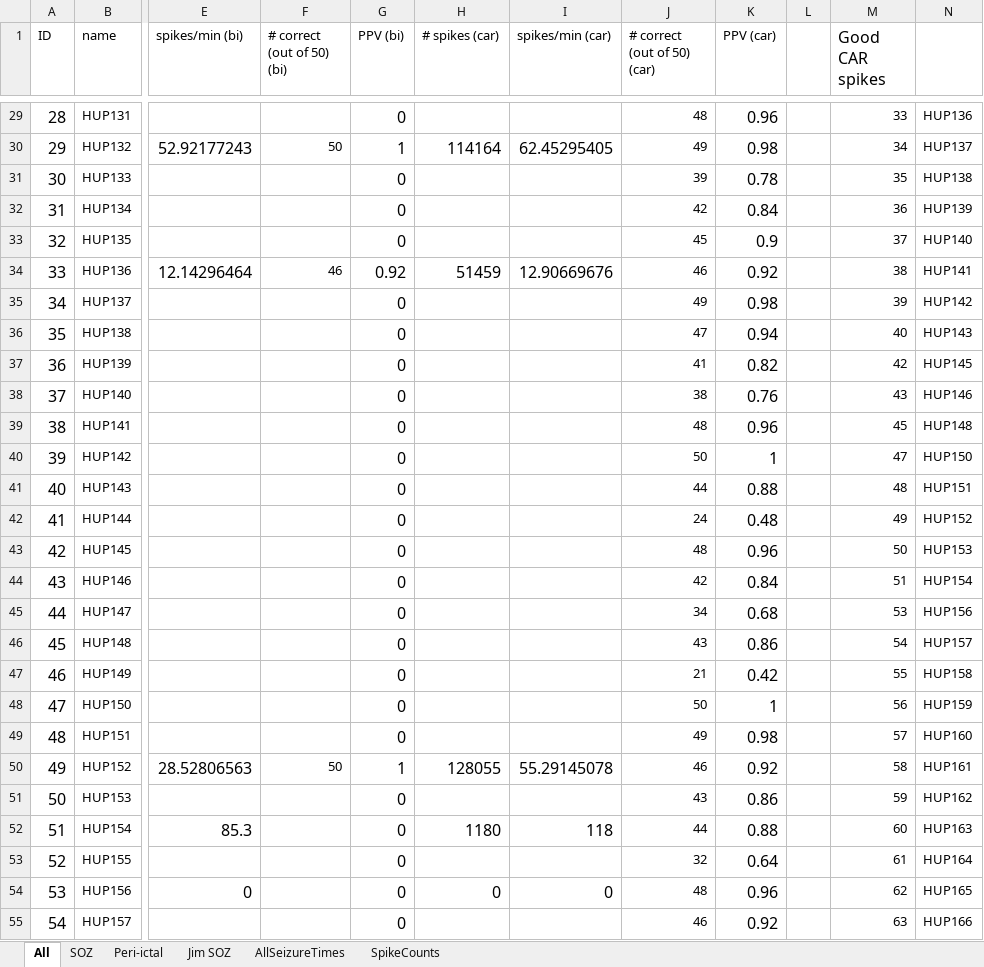
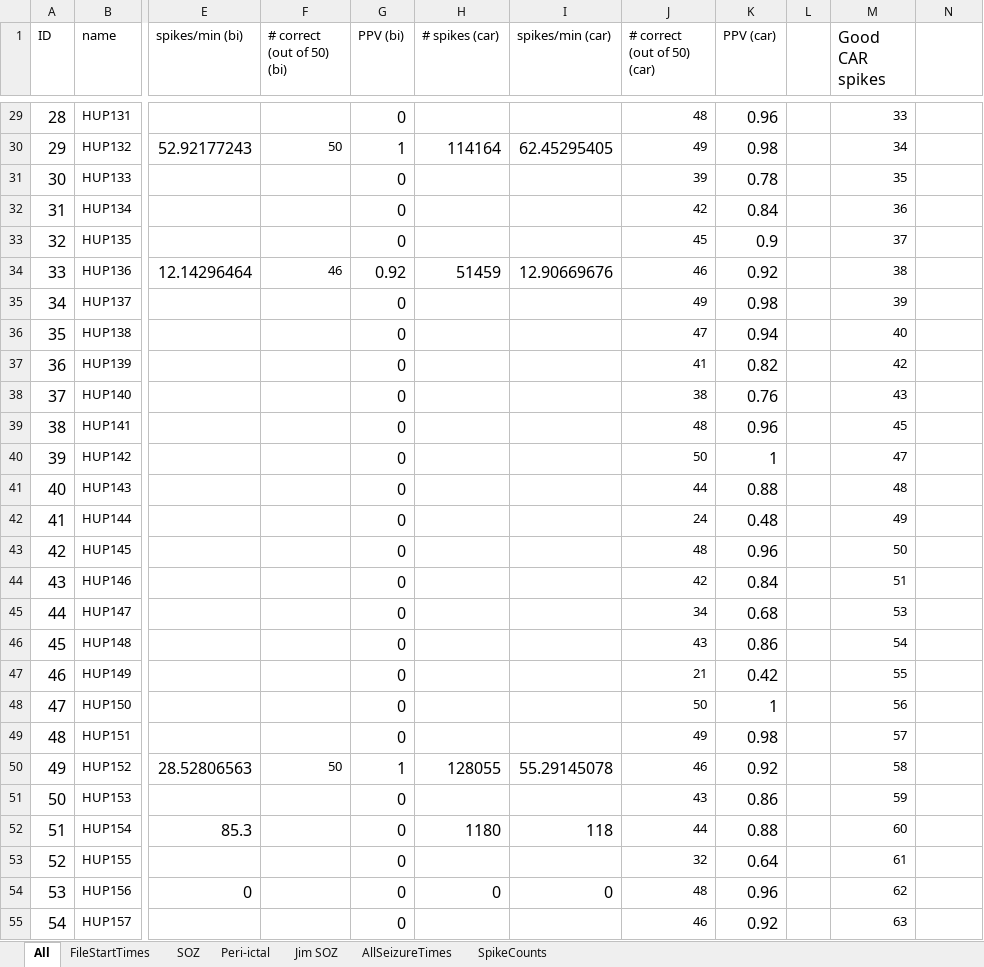
Before and after one commit to erinconrad/FC_toolbox, an Excel workbook: spike_detector/Manual validation.xlsx, sheet All, drawn as a sheet; only a part is shown, gaps mark what is left out; values as stored, in another font and other column widths than the file's, no borders; charts and pictures and conditional formats not drawn; the diff covers the shown part only; the diff names each change by its address in the sheet, - before the commit and + after, or states it on an @@ line.

```diff
--- a/spike_detector/Manual validation.xlsx (sheet All)
+++ b/spike_detector/Manual validation.xlsx (sheet All)
+sheet tab: FileStartTimes
-N29: HUP136
+N29: (empty)
-N30: HUP137
+N30: (empty)
-N31: HUP138
+N31: (empty)
-N32: HUP139
+N32: (empty)
-N33: HUP140
+N33: (empty)
-N34: HUP141
+N34: (empty)
-N35: HUP142
+N35: (empty)
-N36: HUP143
+N36: (empty)
-N37: HUP145
+N37: (empty)
-N38: HUP146
+N38: (empty)
-N39: HUP148
+N39: (empty)
-N40: HUP150
+N40: (empty)
-N41: HUP151
+N41: (empty)
-N42: HUP152
+N42: (empty)
-N43: HUP153
+N43: (empty)
-N44: HUP154
+N44: (empty)
-N45: HUP156
+N45: (empty)
-N46: HUP157
+N46: (empty)
-N47: HUP158
+N47: (empty)
-N48: HUP159
+N48: (empty)
-N49: HUP160
+N49: (empty)
-N50: HUP161
+N50: (empty)
-N51: HUP162
+N51: (empty)
-N52: HUP163
+N52: (empty)
-N53: HUP164
+N53: (empty)
-N54: HUP165
+N54: (empty)
-N55: HUP166
+N55: (empty)
```
Also changed, not shown: 3 added rows and 69 edited cells elsewhere in this sheet, charts or pictures, 12 other files.
